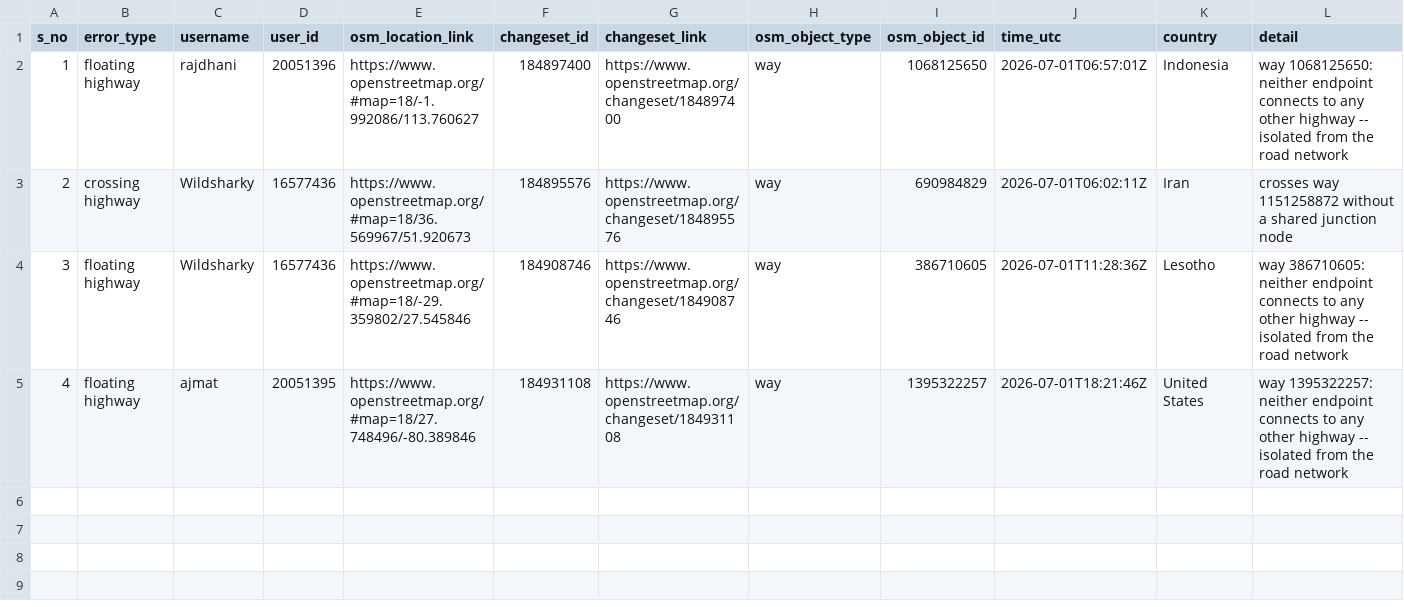
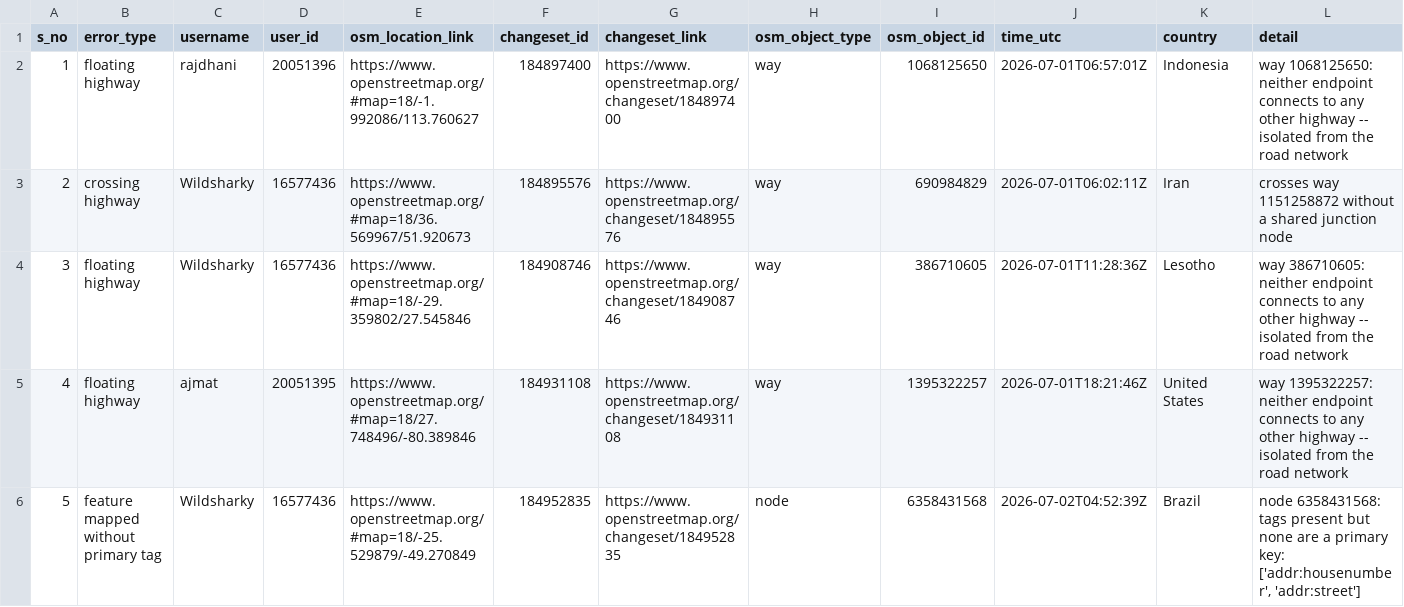
Before and after one commit to KingVik-Planet/OSM_QC_tt_repair, a CSV file: data/quality_check_1.csv, drawn as a sheet; only a part is shown; rows hold the shown columns only; the diff names each change by its address in the sheet, - before the commit and + after, or states it on an @@ line.

```diff
--- a/data/quality_check_1.csv
+++ b/data/quality_check_1.csv
+row 6: 5 | feature mapped without primary tag | Wildsharky | 16577436 | https://www.openstreetmap.org/#map=18/-25.529879/-49.270849 | 184952835 | https://www.openstreetmap.org/changeset/184952835 | node | 6358431568 | 2026-07-02T04:52:39Z | Brazil | node 6358431568: tags present but none are a primary key: ['addr:housenumber', 'addr:street']
```
Also changed, not shown: 2 other files.
